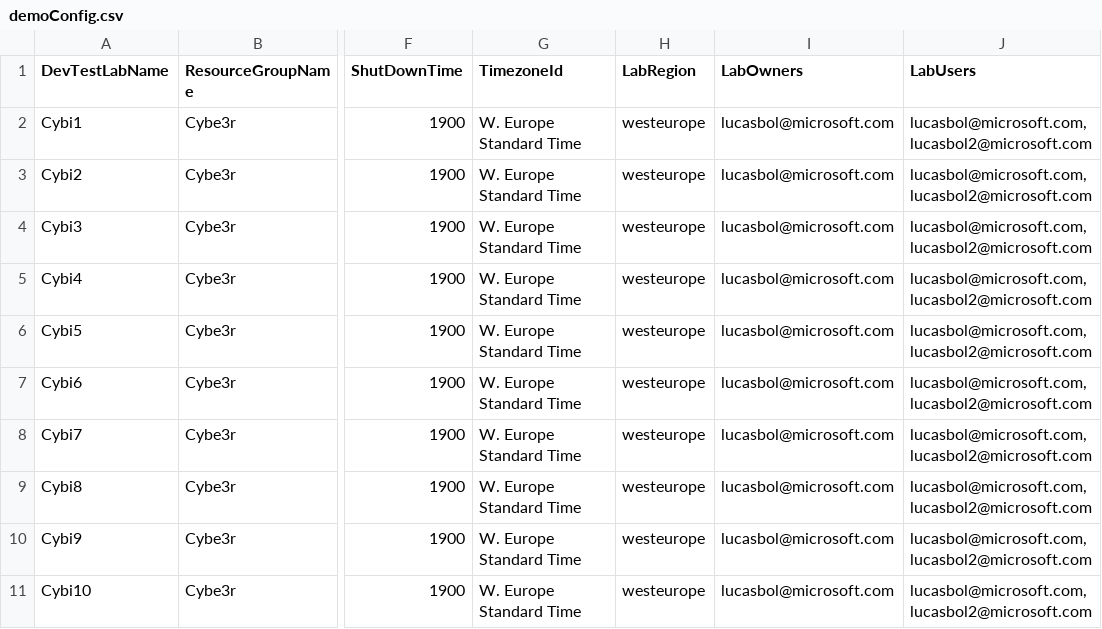
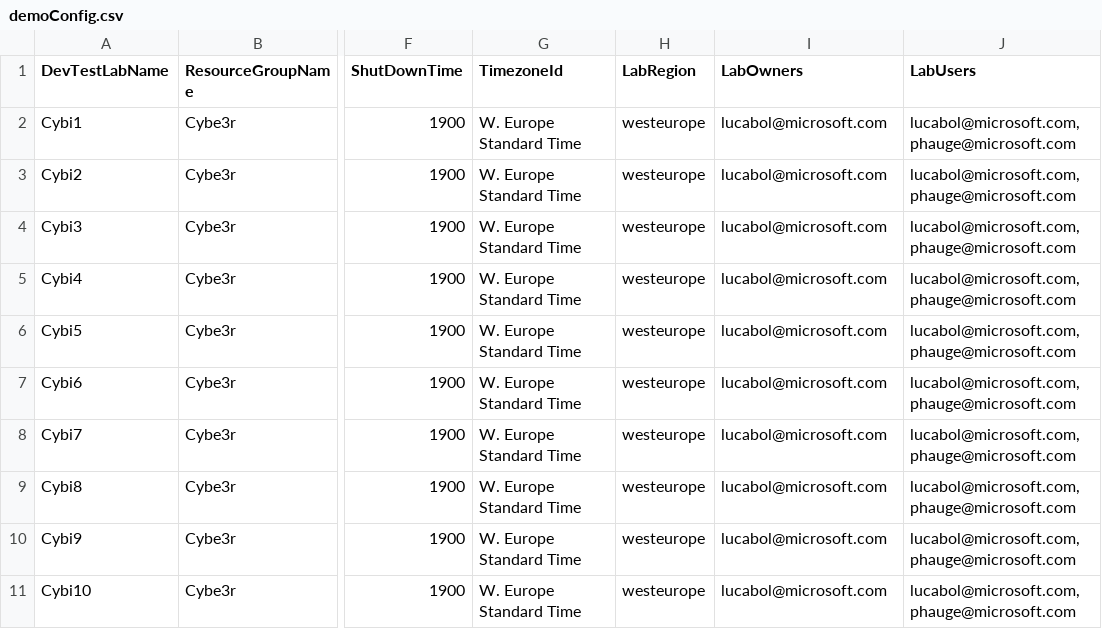
Before and after one commit to lcartel-ms/DTL-VM-Generator, a CSV file: demoConfig.csv, drawn as a sheet; only a part is shown, gaps mark what is left out; the diff names each change by its address in the sheet, - before the commit and + after, or states it on an @@ line.

```diff
--- a/demoConfig.csv
+++ b/demoConfig.csv
-I2:I11 (LabOwners): lucasbol@microsoft.com
+I2:I11 (LabOwners): lucabol@microsoft.com
-J2:J11 (LabUsers): lucasbol@microsoft.com,lucasbol2@microsoft.com
+J2:J11 (LabUsers): lucabol@microsoft.com,phauge@microsoft.com
```
Also changed, not shown: 9 other files.
